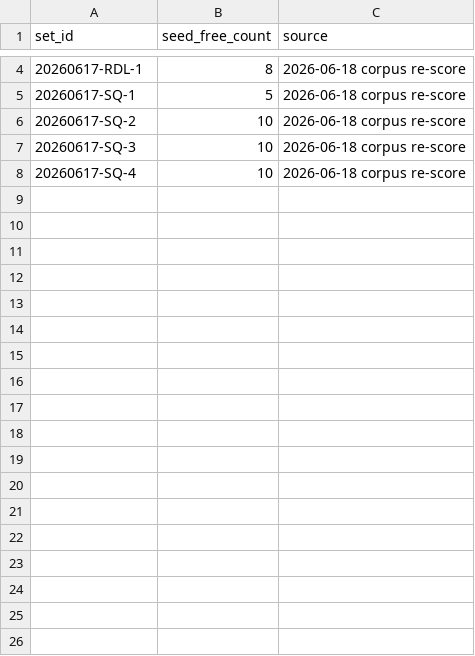
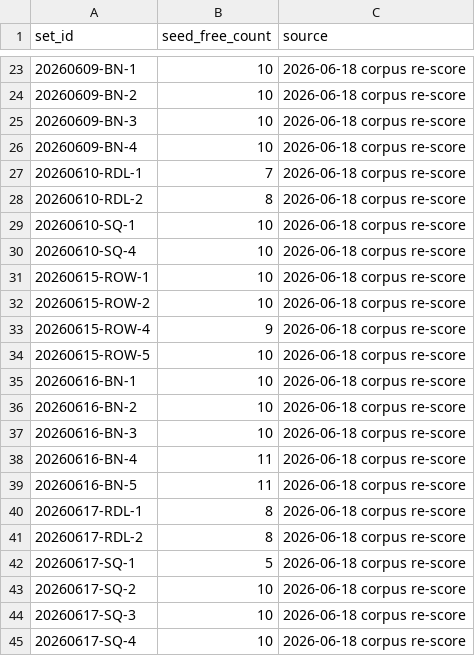
Before and after one commit to jimartter-git/vbt, a CSV file: dataset/cv_seedfree_scores.csv, drawn as a sheet; only a part is shown, gaps mark what is left out; the diff covers the shown part only; the diff names each change by its address in the sheet, - before the commit and + after, or states it on an @@ line.

```diff
--- a/dataset/cv_seedfree_scores.csv
+++ b/dataset/cv_seedfree_scores.csv
+row 23: 20260609-BN-1 | 10 | 2026-06-18 corpus re-score
+row 24: 20260609-BN-2 | 10 | 2026-06-18 corpus re-score
+row 25: 20260609-BN-3 | 10 | 2026-06-18 corpus re-score
+row 26: 20260609-BN-4 | 10 | 2026-06-18 corpus re-score
+row 27: 20260610-RDL-1 | 7 | 2026-06-18 corpus re-score
+row 28: 20260610-RDL-2 | 8 | 2026-06-18 corpus re-score
+row 29: 20260610-SQ-1 | 10 | 2026-06-18 corpus re-score
+row 30: 20260610-SQ-4 | 10 | 2026-06-18 corpus re-score
+row 31: 20260615-ROW-1 | 10 | 2026-06-18 corpus re-score
+row 32: 20260615-ROW-2 | 10 | 2026-06-18 corpus re-score
+row 33: 20260615-ROW-4 | 9 | 2026-06-18 corpus re-score
+row 34: 20260615-ROW-5 | 10 | 2026-06-18 corpus re-score
+row 35: 20260616-BN-1 | 10 | 2026-06-18 corpus re-score
+row 36: 20260616-BN-2 | 10 | 2026-06-18 corpus re-score
+row 37: 20260616-BN-3 | 10 | 2026-06-18 corpus re-score
+row 38: 20260616-BN-4 | 11 | 2026-06-18 corpus re-score
+row 39: 20260616-BN-5 | 11 | 2026-06-18 corpus re-score
+row 41: 20260617-RDL-2 | 8 | 2026-06-18 corpus re-score
```
Also changed, not shown: 19 added rows elsewhere in this file.
